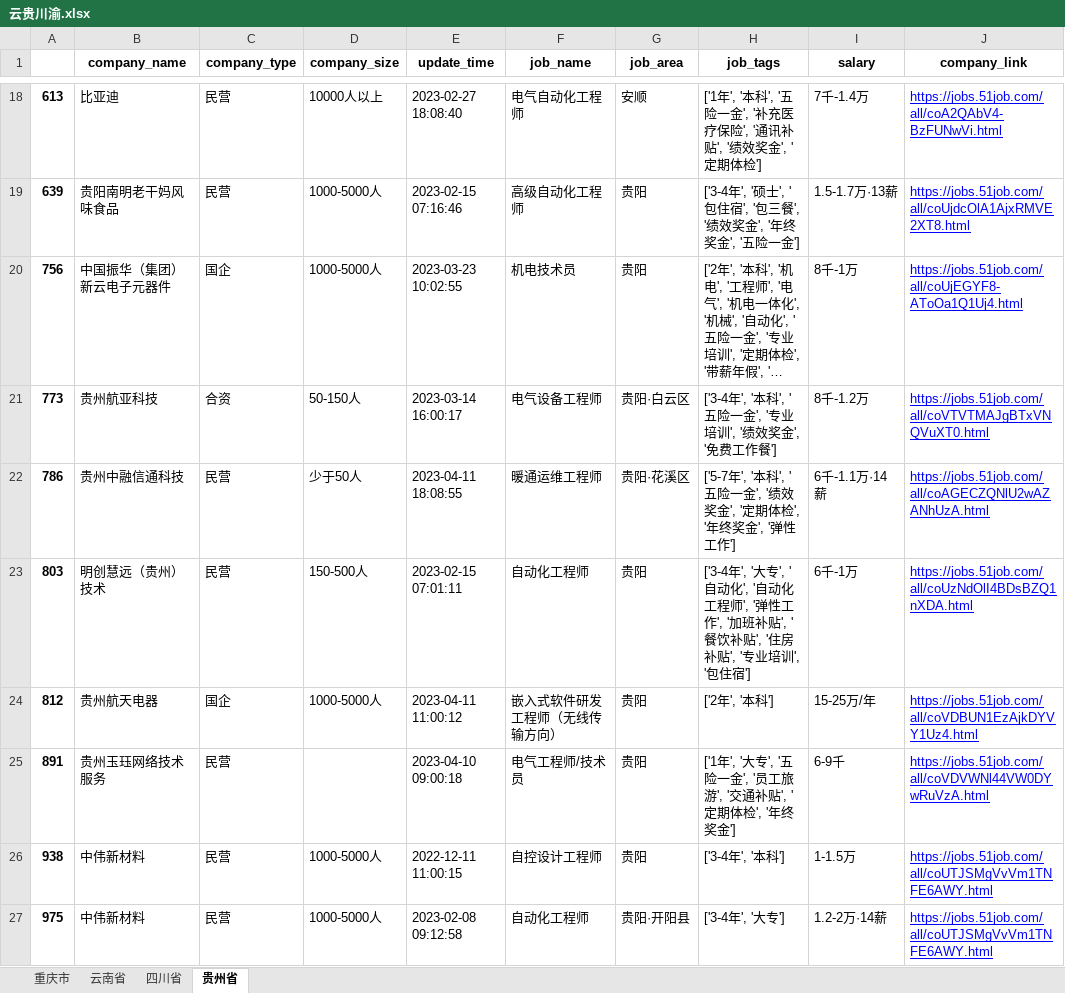
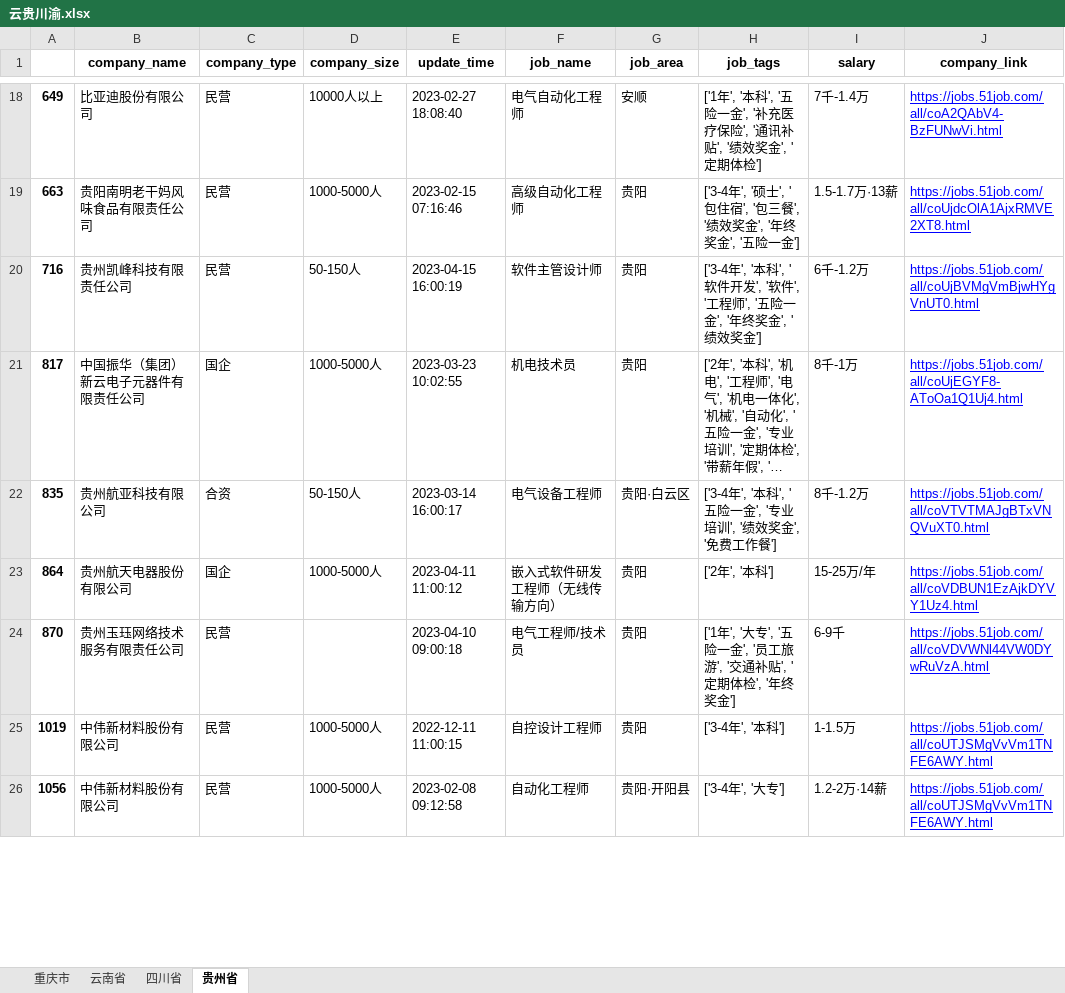
Before and after one commit to LfyyyP/51job_crawler, an Excel workbook: 云贵川渝.xlsx, sheet 贵州省, drawn as a sheet; only a part is shown, gaps mark what is left out; long unchanged cells end in …; values as stored, in another font and other column widths than the file's, no borders; removed rows and columns are numbered as before the commit, all else as after; the diff covers the shown part only; the diff names each change by its address in the sheet, - before the commit and + after, or states it on an @@ line.

```diff
--- a/云贵川渝.xlsx (sheet 贵州省)
+++ b/云贵川渝.xlsx (sheet 贵州省)
-A18: 613
+A18: 649
-B18 (company_name): 比亚迪
+B18 (company_name): 比亚迪股份有限公司
-A19: 639
+A19: 663
-B19 (company_name): 贵阳南明老干妈风味食品
+B19 (company_name): 贵阳南明老干妈风味食品有限责任公司
+row 20: 716 | 贵州凯峰科技有限责任公司 | 民营 | 50-150人 | 2023-04-15 16:00:19 | 软件主管设计师 | 贵阳 | ['3-4年', '本科', '软件开发', '软件', '工程师', '五险一金', '年终奖金', '绩效奖金'] | 6千-1.2万 | https://jobs.51job.com/all/coUjBVMgVmBjwHYgVnUT0.html
-A21: 756
+A21: 817
-B21 (company_name): 中国振华（集团）新云电子元器件
+B21 (company_name): 中国振华（集团）新云电子元器件有限责任公司
-A22: 773
+A22: 835
-B22 (company_name): 贵州航亚科技
+B22 (company_name): 贵州航亚科技有限公司
-row 22: 786 | 贵州中融信通科技 | 民营 | 少于50人 | 2023-04-11 18:08:55 | 暖通运维工程师 | 贵阳·花溪区 | ['5-7年', '本科', '五险一金', '绩效奖金', '定期体检', '年终奖金', '弹性工作'] | 6千-1.1万·14薪 | https://jobs.51job.com/all/coAGECZQNlU2wAZANhUzA.html
-row 23: 803 | 明创慧远（贵州）技术 | 民营 | 150-500人 | 2023-02-15 07:01:11 | 自动化工程师 | 贵阳 | ['3-4年', '大专', '自动化', '自动化工程师', '弹性工作', '加班补贴', '餐饮补贴', '住房补贴', '专业培训', '包住宿'] | 6千-1万 | https://jobs.51job.com/all/coUzNdOlI4BDsBZQ1nXDA.html
-A23: 812
+A23: 864
-B23 (company_name): 贵州航天电器
+B23 (company_name): 贵州航天电器股份有限公司
-A24: 891
+A24: 870
-B24 (company_name): 贵州玉珏网络技术服务
+B24 (company_name): 贵州玉珏网络技术服务有限责任公司
-A25: 938
+A25: 1019
-B25:B26 (company_name): 中伟新材料
+B25:B26 (company_name): 中伟新材料股份有限公司
-A26: 975
+A26: 1056
```
Also changed, not shown: 9 added rows, 6 removed rows and 97 edited cells elsewhere in this sheet, sheet 四川省, sheet 重庆市, sheet 云南省, 5 other files.
